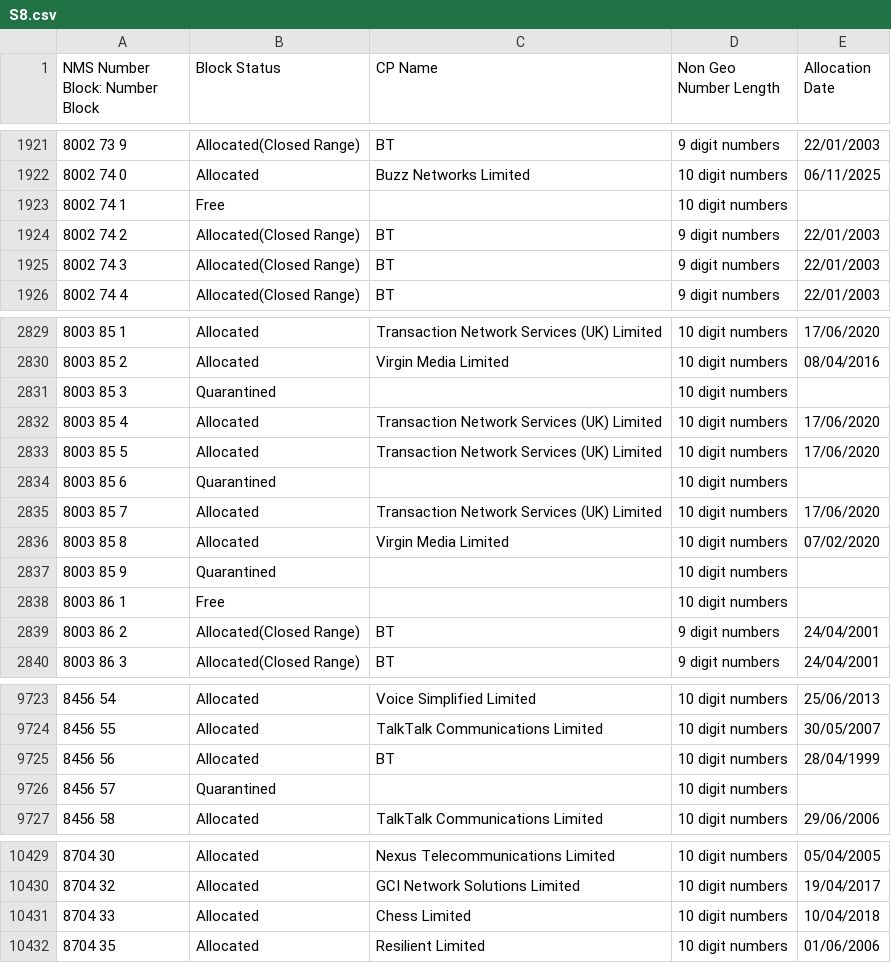
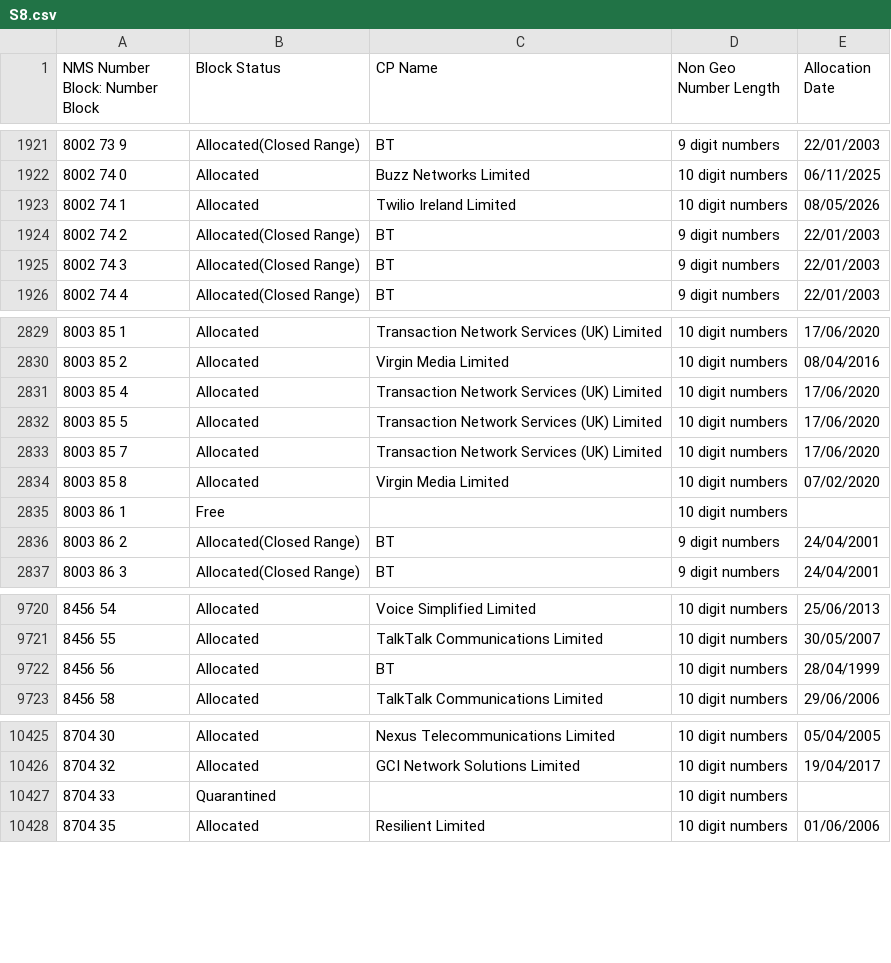
Before and after one commit to DrHyde/perl-modules-Number-Phone-data-files, a CSV file: S8.csv, drawn as a sheet; only a part is shown, gaps mark what is left out.

Commit message:
data files as at Sat 16 May 2026 20:36:18 BST

```diff
--- a/S8.csv
+++ b/S8.csv
@@ -1922,3 +1922,3 @@ NMS Number Block: Number Block,Block Status,CP Name,Non Geo Number Length,Alloca
 8002 74 0,Allocated,Buzz Networks Limited,10 digit numbers,06/11/2025
-8002 74 1,Free,,10 digit numbers,
+8002 74 1,Allocated,Twilio Ireland Limited,10 digit numbers,08/05/2026
 8002 74 2,Allocated(Closed Range),BT,9 digit numbers,22/01/2003
@@ -2830,9 +2830,6 @@ NMS Number Block: Number Block,Block Status,CP Name,Non Geo Number Length,Alloca
 8003 85 2,Allocated,Virgin Media Limited,10 digit numbers,08/04/2016
-8003 85 3,Quarantined,,10 digit numbers,
 8003 85 4,Allocated,Transaction Network Services (UK) Limited,10 digit numbers,17/06/2020
 8003 85 5,Allocated,Transaction Network Services (UK) Limited,10 digit numbers,17/06/2020
-8003 85 6,Quarantined,,10 digit numbers,
 8003 85 7,Allocated,Transaction Network Services (UK) Limited,10 digit numbers,17/06/2020
 8003 85 8,Allocated,Virgin Media Limited,10 digit numbers,07/02/2020
-8003 85 9,Quarantined,,10 digit numbers,
 8003 86 1,Free,,10 digit numbers,
@@ -9725,3 +9722,2 @@ NMS Number Block: Number Block,Block Status,CP Name,Non Geo Number Length,Alloca
 8456 56,Allocated,BT,10 digit numbers,28/04/1999
-8456 57,Quarantined,,10 digit numbers,
 8456 58,Allocated,TalkTalk Communications Limited,10 digit numbers,29/06/2006
@@ -10430,3 +10426,3 @@ NMS Number Block: Number Block,Block Status,CP Name,Non Geo Number Length,Alloca
 8704 32,Allocated,GCI Network Solutions Limited,10 digit numbers,19/04/2017
-8704 33,Allocated,Chess Limited,10 digit numbers,10/04/2018
+8704 33,Quarantined,,10 digit numbers,
 8704 35,Allocated,Resilient Limited,10 digit numbers,01/06/2006
```
Also changed, not shown: S3.csv, S5.csv, 6 other files.
